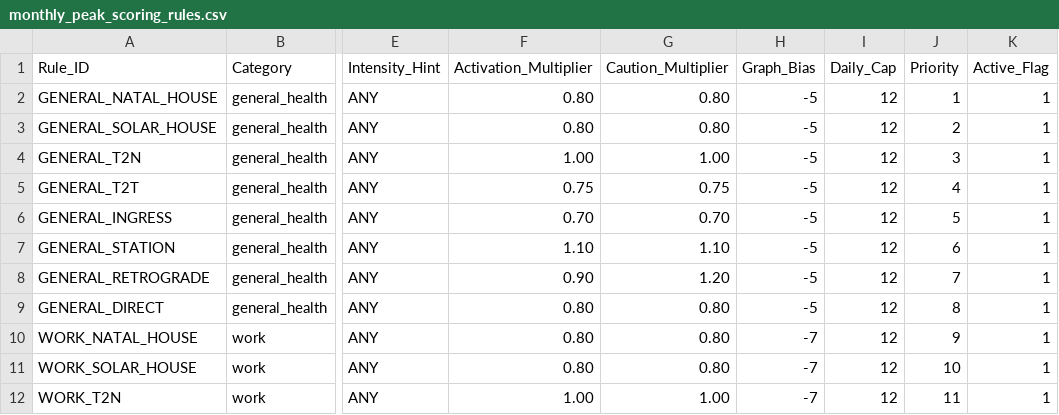
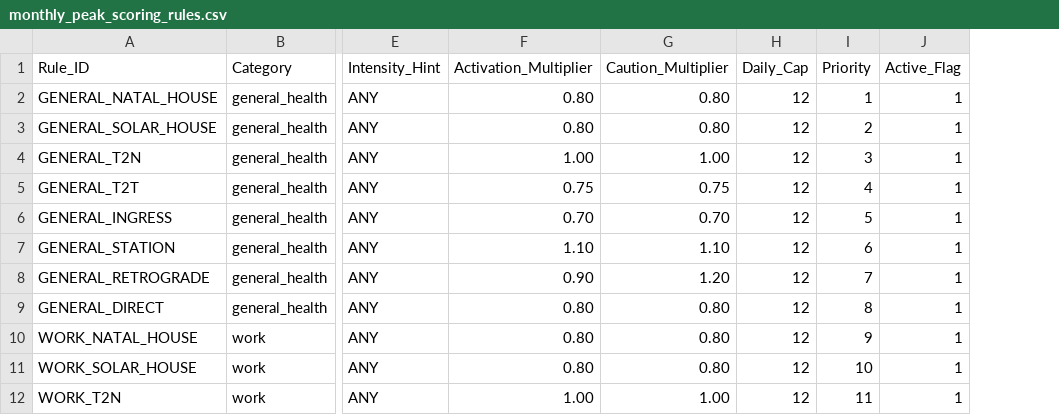
Before and after one commit to moriizumi0826-create/astrology-ai-project, a CSV file: database/monthly_peak_scoring_rules.csv, drawn as a sheet; only a part is shown, gaps mark what is left out; the diff names each change by its address in the sheet, - before the commit and + after, or states it on an @@ line.

Commit message:
Align monthly peaks with configuration scores

```diff
--- a/database/monthly_peak_scoring_rules.csv
+++ b/database/monthly_peak_scoring_rules.csv
-column H (Graph_Bias), rows 2-12: -5 | -5 | -5 | -5 | -5 | -5 | -5 | -5 | -7 | -7 | -7
```
Also changed, not shown: 2 other files.
